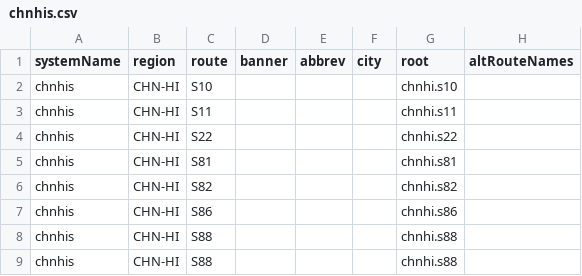
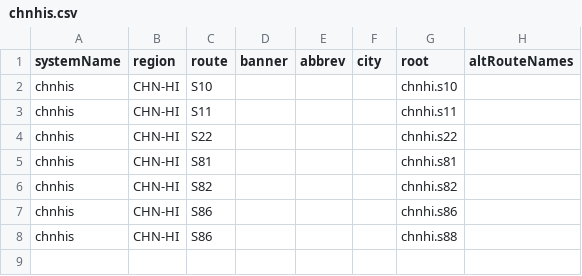
Before and after one commit to eeffaann/HighwayData, a CSV file: hwy_data/_systems/chnhis.csv, drawn as a sheet.

```diff
--- a/hwy_data/_systems/chnhis.csv
+++ b/hwy_data/_systems/chnhis.csv
@@ -7,3 +7,2 @@ chnhis;CHN-HI;S82;;;;chnhi.s82;
 chnhis;CHN-HI;S86;;;;chnhi.s86;
-chnhis;CHN-HI;S88;;;;chnhi.s88;
-chnhis;CHN-HI;S88;;;;chnhi.s88;
+chnhis;CHN-HI;S86;;;;chnhi.s88;
```
